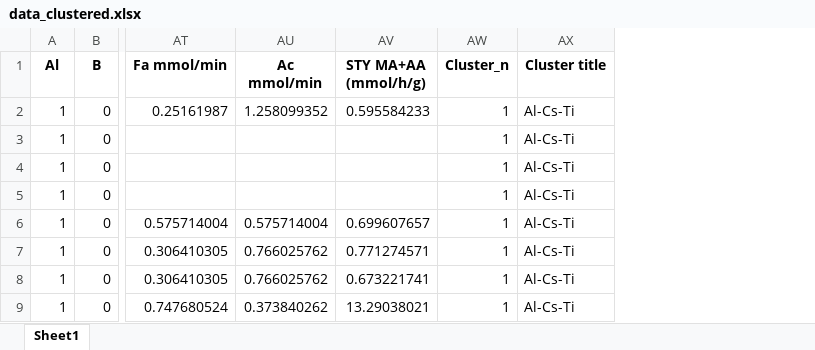
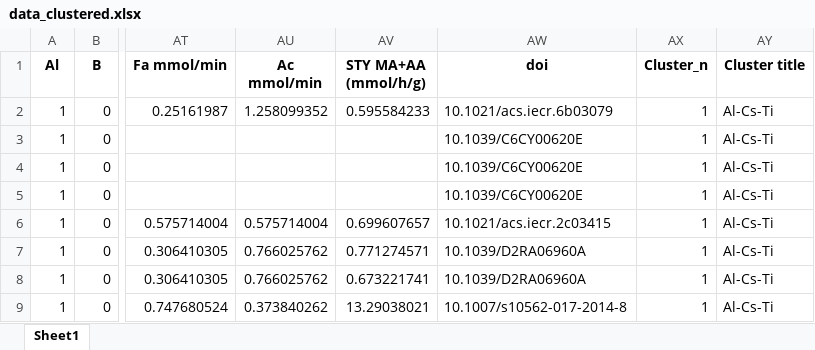
Before and after one commit to simvers/aldol-condensation-literature-ml, an Excel workbook: data/data_clustered.xlsx, sheet Sheet1, drawn as a sheet; only a part is shown, gaps mark what is left out; values as stored, in another font and other column widths than the file's, no borders; the diff names each change by its address in the sheet, - before the commit and + after, or states it on an @@ line.

Commit message:
Processing digitalized data

```diff
--- a/data/data_clustered.xlsx (sheet Sheet1)
+++ b/data/data_clustered.xlsx (sheet Sheet1)
+column AW (doi), rows 2-9: 10.1021/acs.iecr.6b03079 | 10.1039/C6CY00620E | 10.1039/C6CY00620E | 10.1039/C6CY00620E | 10.1021/acs.iecr.2c03415 | 10.1039/D2RA06960A | 10.1039/D2RA06960A | 10.1007/s10562-017-2014-8
```
Also changed, not shown: data/composition_clean.xlsx, data/data_clean.xlsx, 8 other files.
